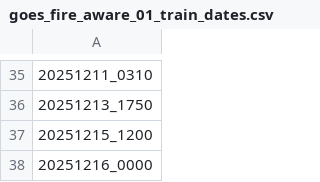
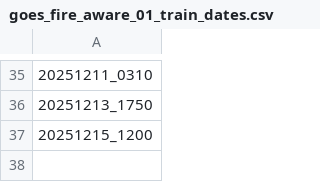
Before and after one commit to Vale23-23/GERIS-PFC, a CSV file: machine_learning/splits/goes_fire_aware_01_train_dates.csv, drawn as a sheet; only a part is shown, gaps mark what is left out; the diff names each change by its address in the sheet, - before the commit and + after, or states it on an @@ line.

```diff
--- a/machine_learning/splits/goes_fire_aware_01_train_dates.csv
+++ b/machine_learning/splits/goes_fire_aware_01_train_dates.csv
-row 38: 20251216_0000
```
Also changed, not shown: 6 other files.
